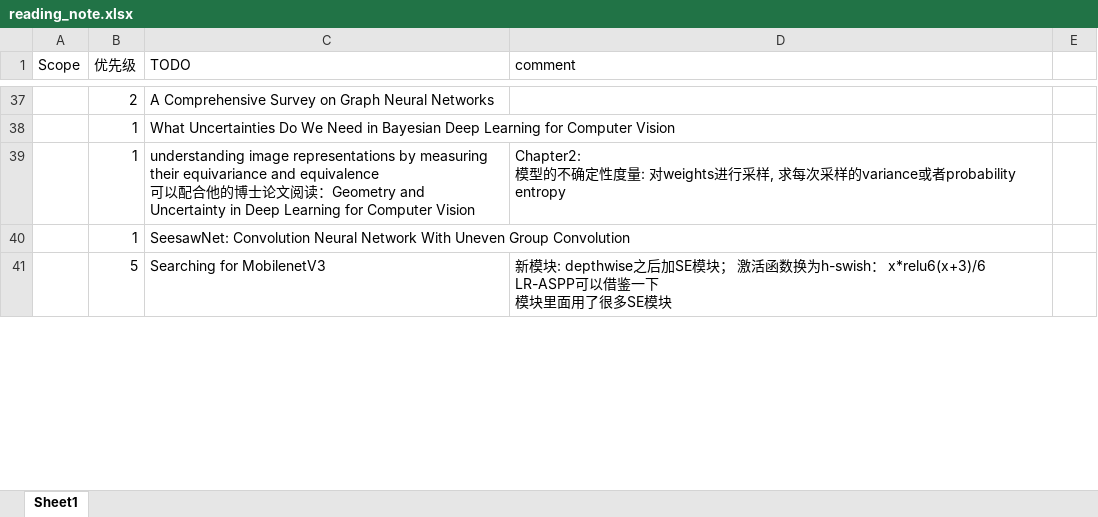
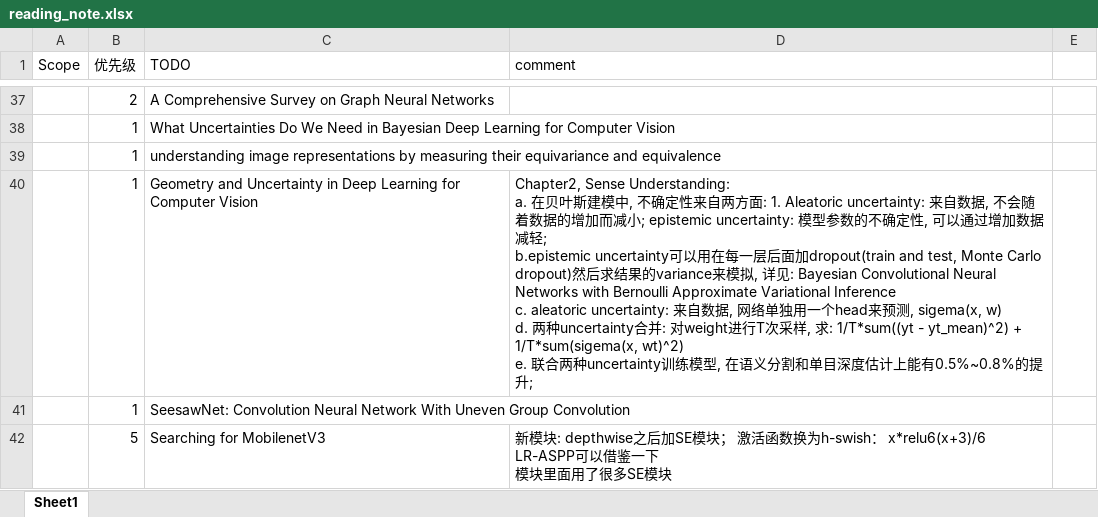
Before and after one commit to youchaoqin/reading_notes, an Excel workbook: reading_note.xlsx, sheet Sheet1, drawn as a sheet; only a part is shown, gaps mark what is left out; values as stored, in another font and other column widths than the file's, no cell formats; conditional formats not drawn; ↵ is a line break in a cell; the diff names each change by its address in the sheet, - before the commit and + after, or states it on an @@ line.

Commit message:
add some comments

```diff
--- a/reading_note.xlsx (sheet Sheet1)
+++ b/reading_note.xlsx (sheet Sheet1)
-C39 (TODO): …and equivalence ↵ 可以配合他的博士论文阅读：Geometry and Uncertainty in Deep Learning for Computer Vision
+C39 (TODO): …and equivalence
-D39 (comment): Chapter2: ↵ 模型的不确定性度量: 对weights进行采样, 求每次采样的variance或者probability entropy
+D39 (comment): (empty)
+row 40:  | 1 | Geometry and Uncertainty in Deep Learning for Computer Vision | Chapter2, Sense Understanding: ↵ a. 在贝叶斯建模中, 不确定性来自两方面: 1. Aleatoric uncertainty: 来自数据, 不会随着数据的增加而减小; epistemic uncertainty: 模型参数的不确定性, 可以通过增加数据减轻; ↵ b.epistemic uncertainty可以用在每一层后面加dropout(train and test, Monte Carlo ↵ dropout)然后求结果的variance来模拟, 详见: Bayesian Convolutional Neural Networks with Bernoulli Approximate Variational Inference ↵ c. aleatoric uncertainty: 来自数据, 网络单独用一个head来预测, sigema(x, w) ↵ d. 两种uncertainty合并: 对weight进行T次采样, 求: 1/T*sum((yt - yt_mean)^2) + 1/T*sum(sigema(x, wt)^2) ↵ e. 联合两种uncertainty训练模型, 在语义分割和单目深度估计上能有0.5%~0.8%的提升;
```
Also changed, not shown: cell formats.
